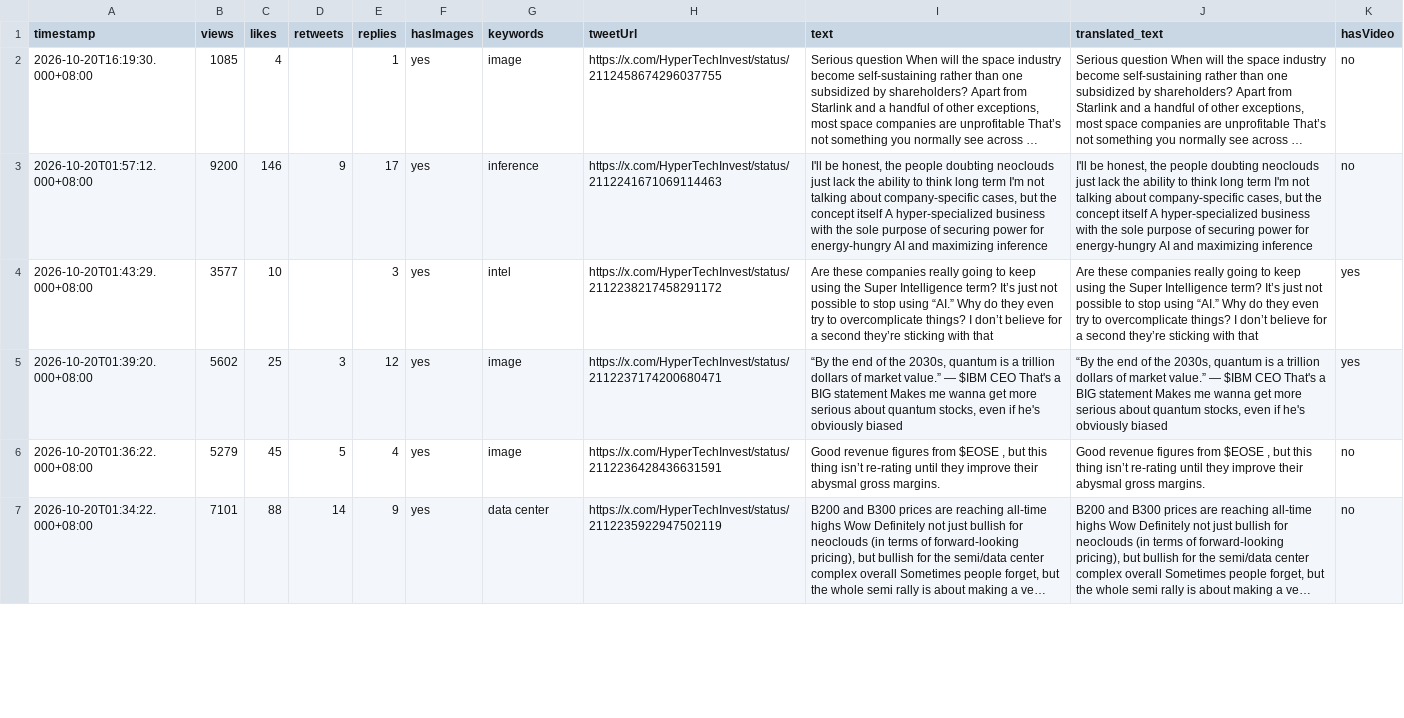
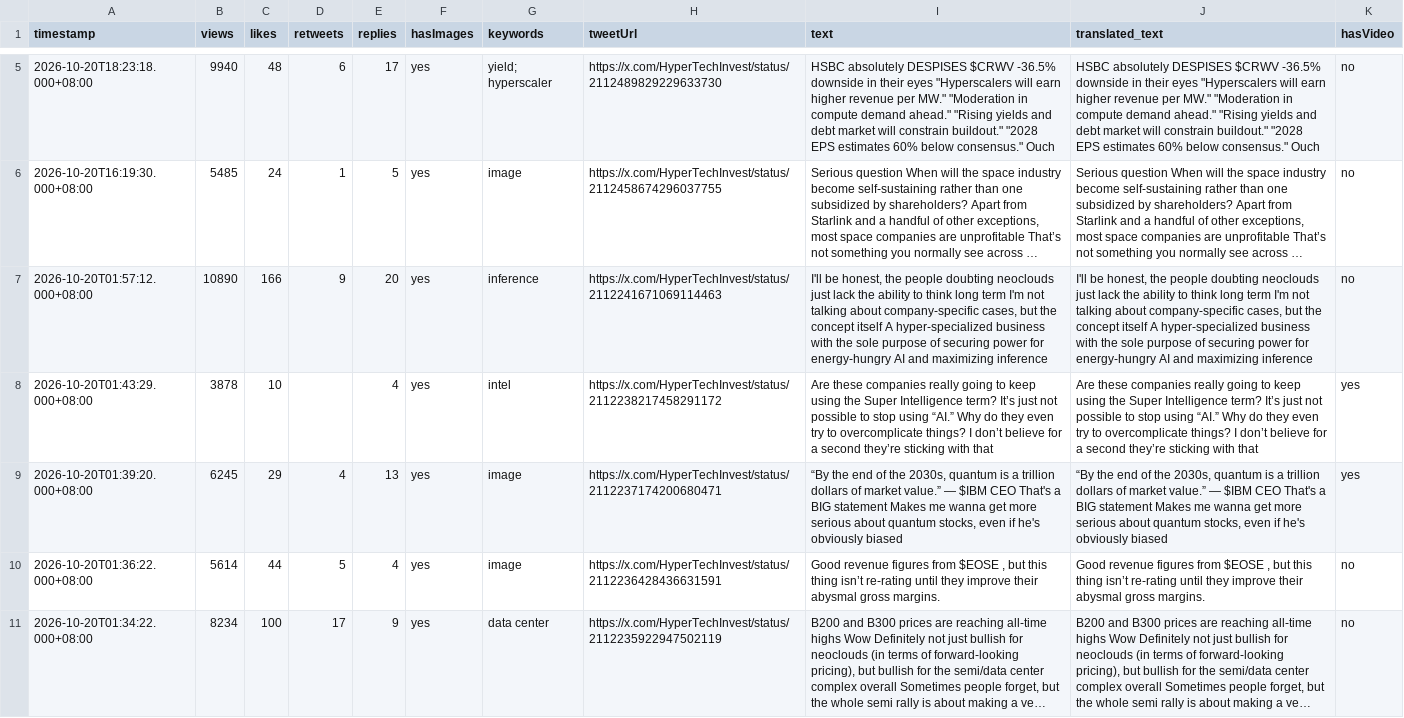
Before and after one commit to Evaline8485/TrendForceDashboard, a CSV file: csv/HyperTechInvest.csv, drawn as a sheet; only a part is shown, gaps mark what is left out; long unchanged cells end in …; addresses are those after the commit; the diff covers the shown part only; the diff names each change by its address in the sheet, - before the commit and + after, or states it on an @@ line.

```diff
--- a/csv/HyperTechInvest.csv
+++ b/csv/HyperTechInvest.csv
+row 5: 2026-10-20T18:23:18.000+08:00 | 9940 | 48 | 6 | 17 | yes | yield; hyperscaler | https://x.com/HyperTechInvest/status/2112489829229633730 | HSBC absolutely DESPISES $CRWV -36.5% downside in their eyes "Hyperscalers will earn higher revenue per MW." "Moderation in compute demand ahead." "Rising yields and debt market will constrain buildout." "2028 EPS estimates 60% below consensus." Ouch | HSBC absolutely DESPISES $CRWV -36.5% downside in their eyes "Hyperscalers will earn higher revenue per MW." "Moderation in compute demand ahead." "Rising yields and debt market will constrain buildout." "2028 EPS estimates 60% below consensus." Ouch | no
-B6 (views): 1085
+B6 (views): 5485
-C6 (likes): 4
+C6 (likes): 24
-D6 (retweets): (empty)
+D6 (retweets): 1
-E6 (replies): 1
+E6 (replies): 5
-B7 (views): 9200
+B7 (views): 10890
-C7 (likes): 146
+C7 (likes): 166
-E7 (replies): 17
+E7 (replies): 20
-B8 (views): 3577
+B8 (views): 3878
-E8 (replies): 3
+E8 (replies): 4
-B9 (views): 5602
+B9 (views): 6245
-C9 (likes): 25
+C9 (likes): 29
-D9 (retweets): 3
+D9 (retweets): 4
-E9 (replies): 12
+E9 (replies): 13
-B10 (views): 5279
+B10 (views): 5614
-C10 (likes): 45
+C10 (likes): 44
-B11 (views): 7101
+B11 (views): 8234
-C11 (likes): 88
+C11 (likes): 100
-D11 (retweets): 14
+D11 (retweets): 17
```
Also changed, not shown: 3 added rows and 13 edited cells elsewhere in this file, csv/SemiAnalysis_.csv, csv/TrendForce.csv, 38 other files.
